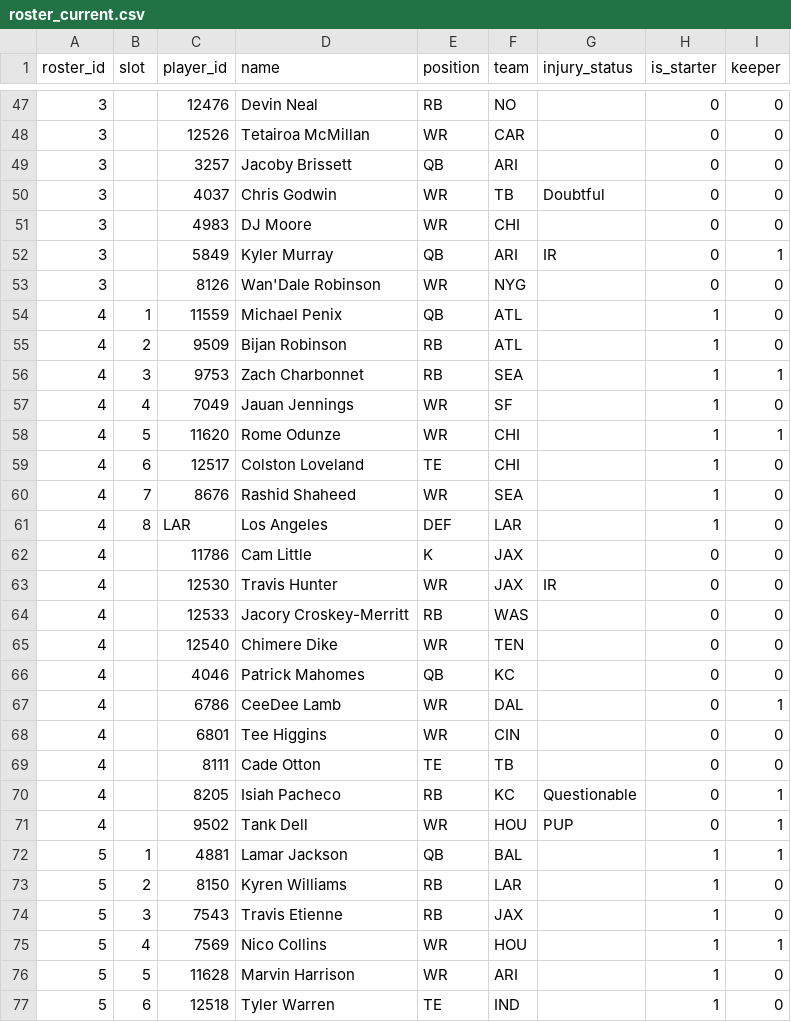
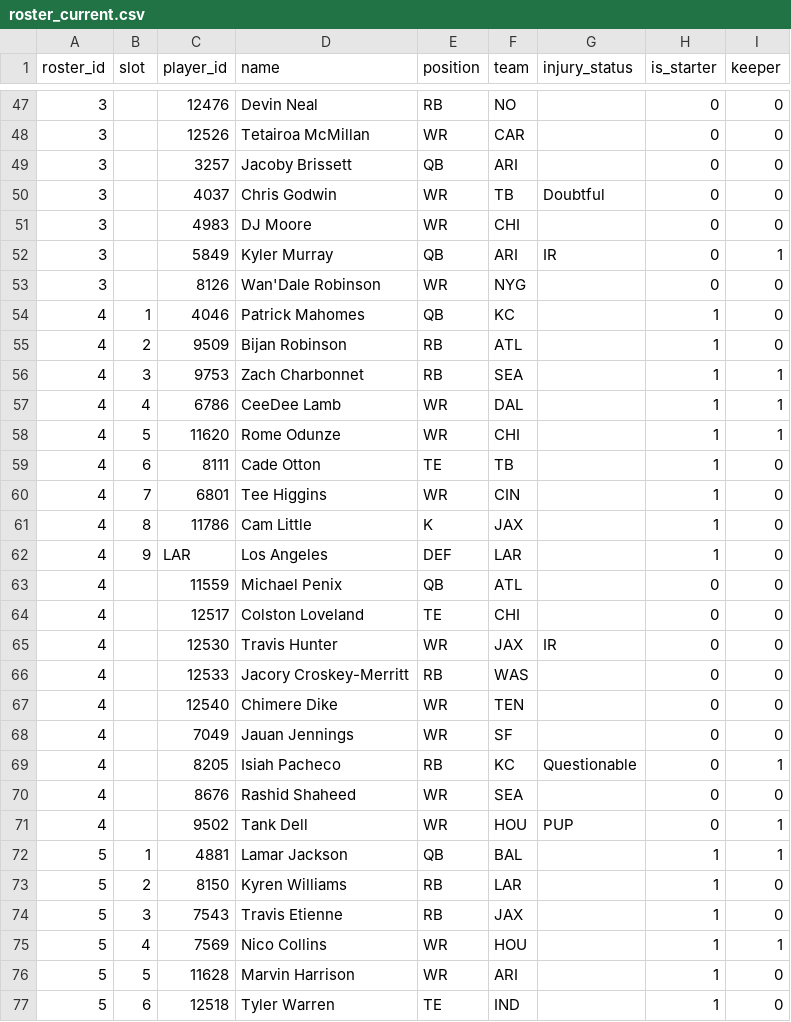
Before and after one commit to MichaelRyanJr/SleeperAgent, a CSV file: docs/league_1181689020258160640/roster_current.csv, drawn as a sheet; only a part is shown, gaps mark what is left out.

```diff
--- a/docs/league_1181689020258160640/roster_current.csv
+++ b/docs/league_1181689020258160640/roster_current.csv
@@ -53,11 +53,13 @@ roster_id,slot,player_id,name,position,team,injury_status,is_starter,keeper
 3,,8126,Wan'Dale Robinson,WR,NYG,,0,0
-4,1,11559,Michael Penix,QB,ATL,,1,0
+4,1,4046,Patrick Mahomes,QB,KC,,1,0
 4,2,9509,Bijan Robinson,RB,ATL,,1,0
 4,3,9753,Zach Charbonnet,RB,SEA,,1,1
-4,4,7049,Jauan Jennings,WR,SF,,1,0
+4,4,6786,CeeDee Lamb,WR,DAL,,1,1
 4,5,11620,Rome Odunze,WR,CHI,,1,1
-4,6,12517,Colston Loveland,TE,CHI,,1,0
-4,7,8676,Rashid Shaheed,WR,SEA,,1,0
-4,8,LAR,Los Angeles,DEF,LAR,,1,0
-4,,11786,Cam Little,K,JAX,,0,0
+4,6,8111,Cade Otton,TE,TB,,1,0
+4,7,6801,Tee Higgins,WR,CIN,,1,0
+4,8,11786,Cam Little,K,JAX,,1,0
+4,9,LAR,Los Angeles,DEF,LAR,,1,0
+4,,11559,Michael Penix,QB,ATL,,0,0
+4,,12517,Colston Loveland,TE,CHI,,0,0
 4,,12530,Travis Hunter,WR,JAX,IR,0,0
@@ -65,7 +67,5 @@ roster_id,slot,player_id,name,position,team,injury_status,is_starter,keeper
 4,,12540,Chimere Dike,WR,TEN,,0,0
-4,,4046,Patrick Mahomes,QB,KC,,0,0
-4,,6786,CeeDee Lamb,WR,DAL,,0,1
-4,,6801,Tee Higgins,WR,CIN,,0,0
-4,,8111,Cade Otton,TE,TB,,0,0
+4,,7049,Jauan Jennings,WR,SF,,0,0
 4,,8205,Isiah Pacheco,RB,KC,Questionable,0,1
+4,,8676,Rashid Shaheed,WR,SEA,,0,0
 4,,9502,Tank Dell,WR,HOU,PUP,0,1
```
Also changed, not shown: 44 other files.
